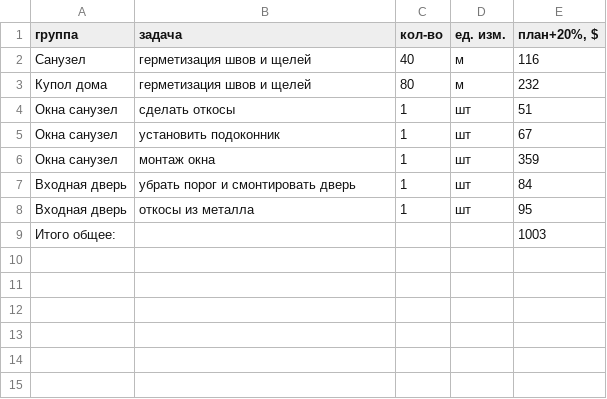
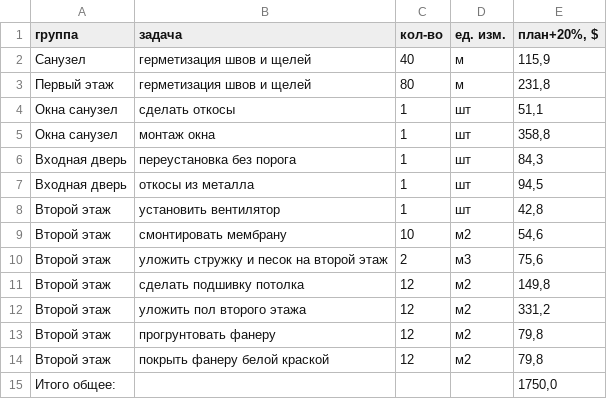
Before and after one commit to peter-hanzo/KD, a CSV file: Документы/Планируемые расходы/План расходов 2016 этап3.csv, drawn as a sheet.

Commit message:
переделал план этап3 с учетом доделать второй этаж

```diff
--- a/Документы/Планируемые расходы/План расходов 2016 этап3.csv
+++ b/Документы/Планируемые расходы/План расходов 2016 этап3.csv
@@ -1,9 +1,15 @@
 группа,задача,кол-во,ед. изм.,"план+20%, $"
-Санузел,герметизация швов и щелей,40,м,116
-Купол дома,герметизация швов и щелей,80,м,232
-Окна санузел,сделать откосы,1,шт,51
-Окна санузел,установить подоконник,1,шт,67
-Окна санузел,монтаж окна,1,шт,359
-Входная дверь,убрать порог и смонтировать дверь,1,шт,84
-Входная дверь,откосы из металла,1,шт,95
-Итого общее:, ,,,1003
+Санузел,герметизация швов и щелей,40,м,"115,9"
+Первый этаж,герметизация швов и щелей,80,м,"231,8"
+Окна санузел,сделать откосы,1,шт,"51,1"
+Окна санузел,монтаж окна,1,шт,"358,8"
+Входная дверь,переустановка без порога,1,шт,"84,3"
+Входная дверь,откосы из металла,1,шт,"94,5"
+Второй этаж,установить вентилятор,1,шт,"42,8"
+Второй этаж,смонтировать мембрану,10,м2,"54,6"
+Второй этаж,уложить стружку и песок на второй этаж,2,м3,"75,6"
+Второй этаж,сделать подшивку потолка,12,м2,"149,8"
+Второй этаж,уложить пол  второго этажа,12,м2,"331,2"
+Второй этаж,прогрунтовать фанеру,12,м2,"79,8"
+Второй этаж,покрыть фанеру белой краской,12,м2,"79,8"
+Итого общее:, ,,,"1750,0"
```
